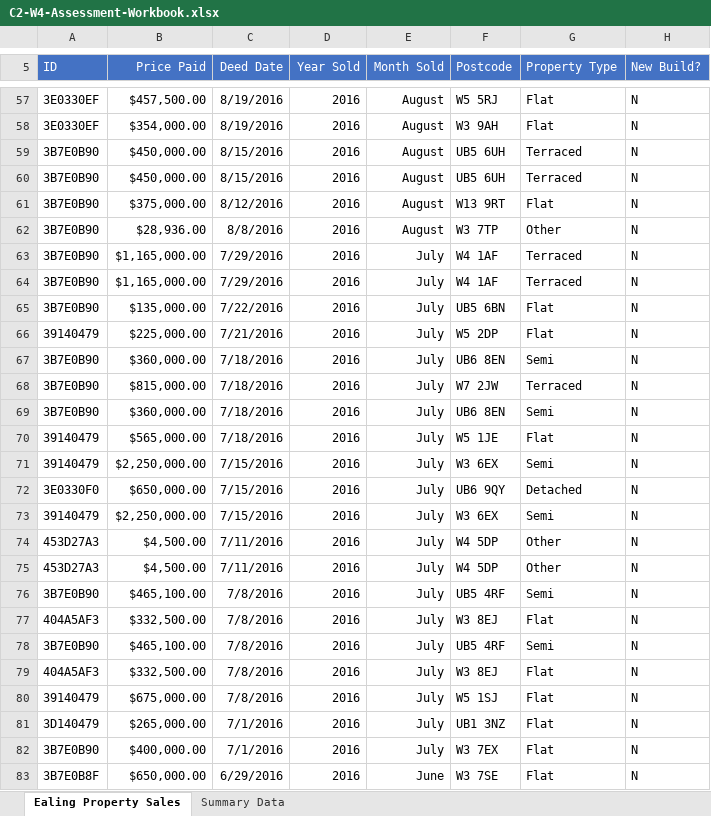
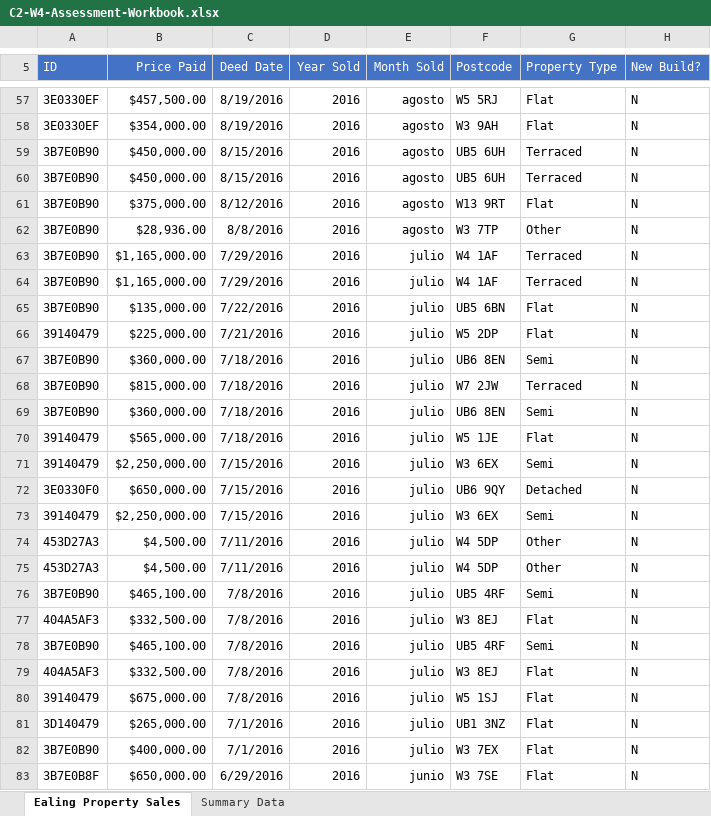
Before and after one commit to Noodle96/excel-skills-for-business, an Excel workbook: 02-intermediate-1/material_curso/modulo-04/assessment/C2-W4-Assessment-Workbook.xlsx, sheet Ealing Property Sales, drawn as a sheet; only a part is shown, gaps mark what is left out; values as stored, in another font and other column widths than the file's, no borders; the diff covers the shown part only; the diff names each change by its address in the sheet, - before the commit and + after, or states it on an @@ line.

```diff
--- a/02-intermediate-1/material_curso/modulo-04/assessment/C2-W4-Assessment-Workbook.xlsx (sheet Ealing Property Sales)
+++ b/02-intermediate-1/material_curso/modulo-04/assessment/C2-W4-Assessment-Workbook.xlsx (sheet Ealing Property Sales)
-E57:E62 (Month Sold): August
+E57:E62 (Month Sold): agosto
-E63:E82 (Month Sold): July
+E63:E82 (Month Sold): julio
-E83 (Month Sold): June
+E83 (Month Sold): junio
```
Also changed, not shown: 762 edited cells elsewhere in this sheet, sheet Summary Data, charts or pictures.
